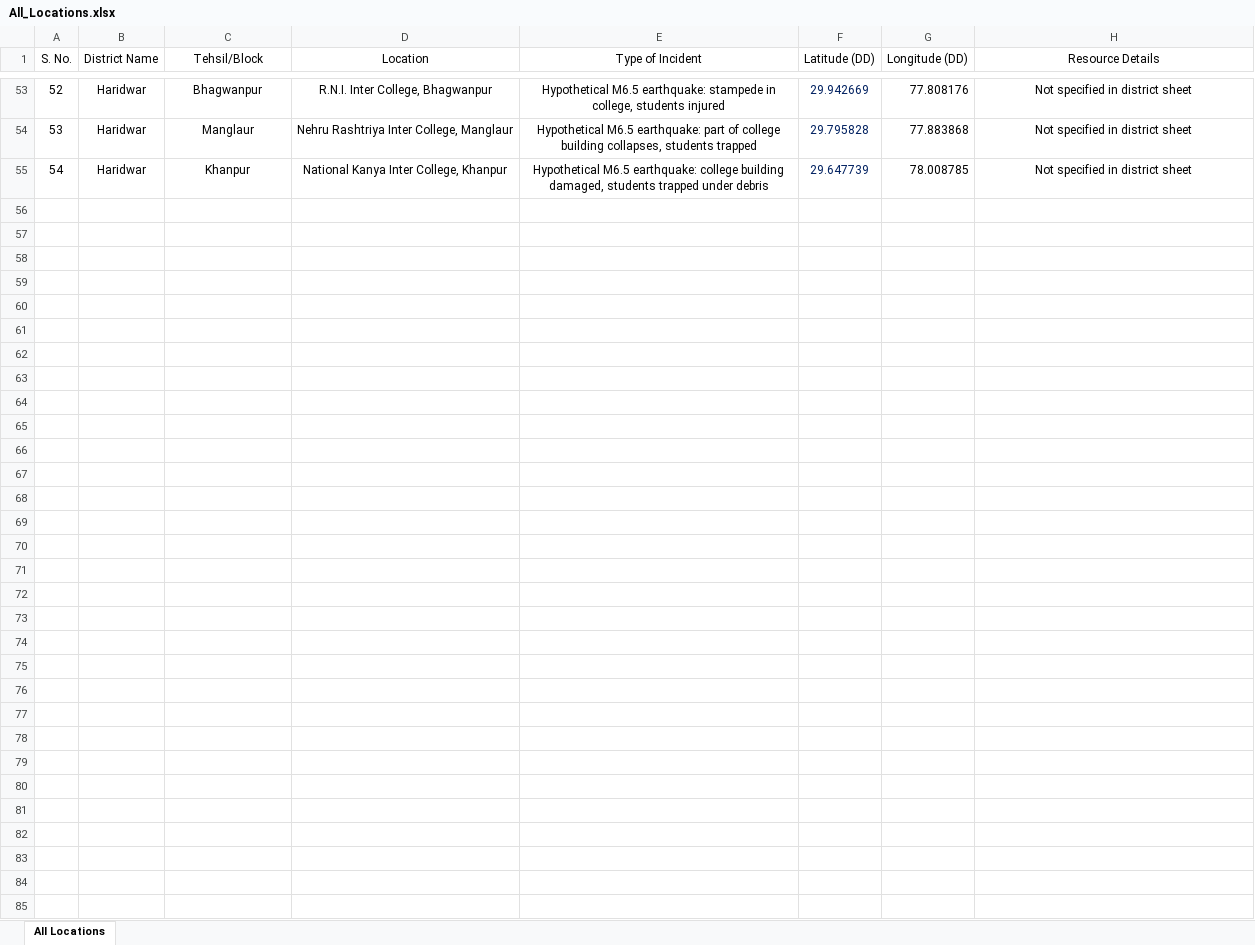
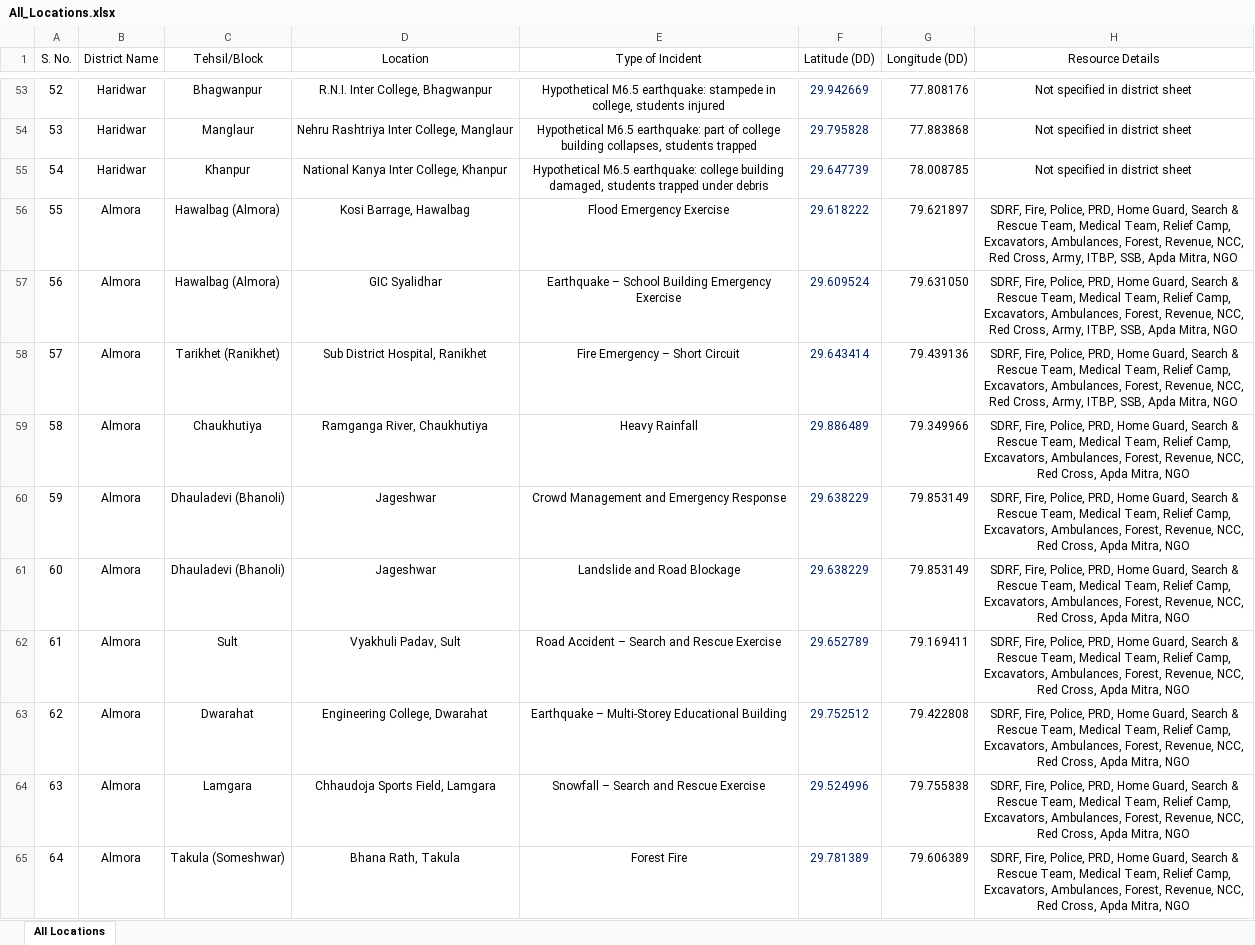
Before and after one commit to usdma-aapdadiwas-2026/usdma-aapdadiwas-2026.github.io, an Excel workbook: All_Locations.xlsx, sheet All Locations, drawn as a sheet; only a part is shown, gaps mark what is left out; values as stored, in another font and other column widths than the file's, no borders; the diff names each change by its address in the sheet, - before the commit and + after, or states it on an @@ line.

```diff
--- a/All_Locations.xlsx (sheet All Locations)
+++ b/All_Locations.xlsx (sheet All Locations)
+row 56: 55 | Almora | Hawalbag (Almora) | Kosi Barrage, Hawalbag | Flood Emergency Exercise | 29.618222 | 79.621897 | SDRF, Fire, Police, PRD, Home Guard, Search & Rescue Team, Medical Team, Relief Camp, Excavators, Ambulances, Forest, Revenue, NCC, Red Cross, Army, ITBP, SSB, Apda Mitra, NGO
+row 57: 56 | Almora | Hawalbag (Almora) | GIC Syalidhar | Earthquake – School Building Emergency Exercise | 29.609524 | 79.631050 | SDRF, Fire, Police, PRD, Home Guard, Search & Rescue Team, Medical Team, Relief Camp, Excavators, Ambulances, Forest, Revenue, NCC, Red Cross, Army, ITBP, SSB, Apda Mitra, NGO
+row 58: 57 | Almora | Tarikhet (Ranikhet) | Sub District Hospital, Ranikhet | Fire Emergency – Short Circuit | 29.643414 | 79.439136 | SDRF, Fire, Police, PRD, Home Guard, Search & Rescue Team, Medical Team, Relief Camp, Excavators, Ambulances, Forest, Revenue, NCC, Red Cross, Army, ITBP, SSB, Apda Mitra, NGO
+row 59: 58 | Almora | Chaukhutiya | Ramganga River, Chaukhutiya | Heavy Rainfall | 29.886489 | 79.349966 | SDRF, Fire, Police, PRD, Home Guard, Search & Rescue Team, Medical Team, Relief Camp, Excavators, Ambulances, Forest, Revenue, NCC, Red Cross, Apda Mitra, NGO
+row 60: 59 | Almora | Dhauladevi (Bhanoli) | Jageshwar | Crowd Management and Emergency Response | 29.638229 | 79.853149 | SDRF, Fire, Police, PRD, Home Guard, Search & Rescue Team, Medical Team, Relief Camp, Excavators, Ambulances, Forest, Revenue, NCC, Red Cross, Apda Mitra, NGO
+row 61: 60 | Almora | Dhauladevi (Bhanoli) | Jageshwar | Landslide and Road Blockage | 29.638229 | 79.853149 | SDRF, Fire, Police, PRD, Home Guard, Search & Rescue Team, Medical Team, Relief Camp, Excavators, Ambulances, Forest, Revenue, NCC, Red Cross, Apda Mitra, NGO
+row 62: 61 | Almora | Sult | Vyakhuli Padav, Sult | Road Accident – Search and Rescue Exercise | 29.652789 | 79.169411 | SDRF, Fire, Police, PRD, Home Guard, Search & Rescue Team, Medical Team, Relief Camp, Excavators, Ambulances, Forest, Revenue, NCC, Red Cross, Apda Mitra, NGO
+row 63: 62 | Almora | Dwarahat | Engineering College, Dwarahat | Earthquake – Multi-Storey Educational Building | 29.752512 | 79.422808 | SDRF, Fire, Police, PRD, Home Guard, Search & Rescue Team, Medical Team, Relief Camp, Excavators, Ambulances, Forest, Revenue, NCC, Red Cross, Apda Mitra, NGO
+row 64: 63 | Almora | Lamgara | Chhaudoja Sports Field, Lamgara | Snowfall – Search and Rescue Exercise | 29.524996 | 79.755838 | SDRF, Fire, Police, PRD, Home Guard, Search & Rescue Team, Medical Team, Relief Camp, Excavators, Ambulances, Forest, Revenue, NCC, Red Cross, Apda Mitra, NGO
+row 65: 64 | Almora | Takula (Someshwar) | Bhana Rath, Takula | Forest Fire | 29.781389 | 79.606389 | SDRF, Fire, Police, PRD, Home Guard, Search & Rescue Team, Medical Team, Relief Camp, Excavators, Ambulances, Forest, Revenue, NCC, Red Cross, Apda Mitra, NGO
```
Also changed, not shown: 4 other files.
